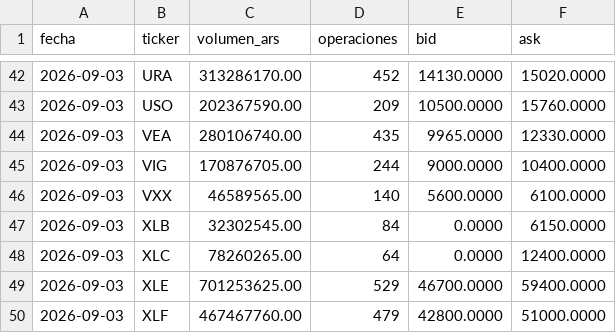
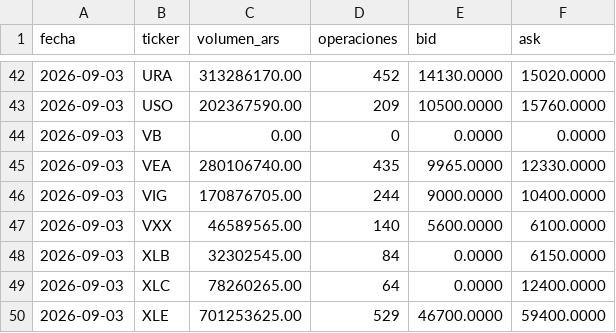
Before and after one commit to Ignacio-Talento/byma-etf-correlaciones, a CSV file: data/liquidez.csv, drawn as a sheet; only a part is shown, gaps mark what is left out; the shorter side is filled out with more unchanged rows; the diff names each change by its address in the sheet, - before the commit and + after, or states it on an @@ line.

```diff
--- a/data/liquidez.csv
+++ b/data/liquidez.csv
+row 44: 2026-09-03 | VB | 0.00 | 0 | 0.0000 | 0.0000
```
Also changed, not shown: 7 other files.
